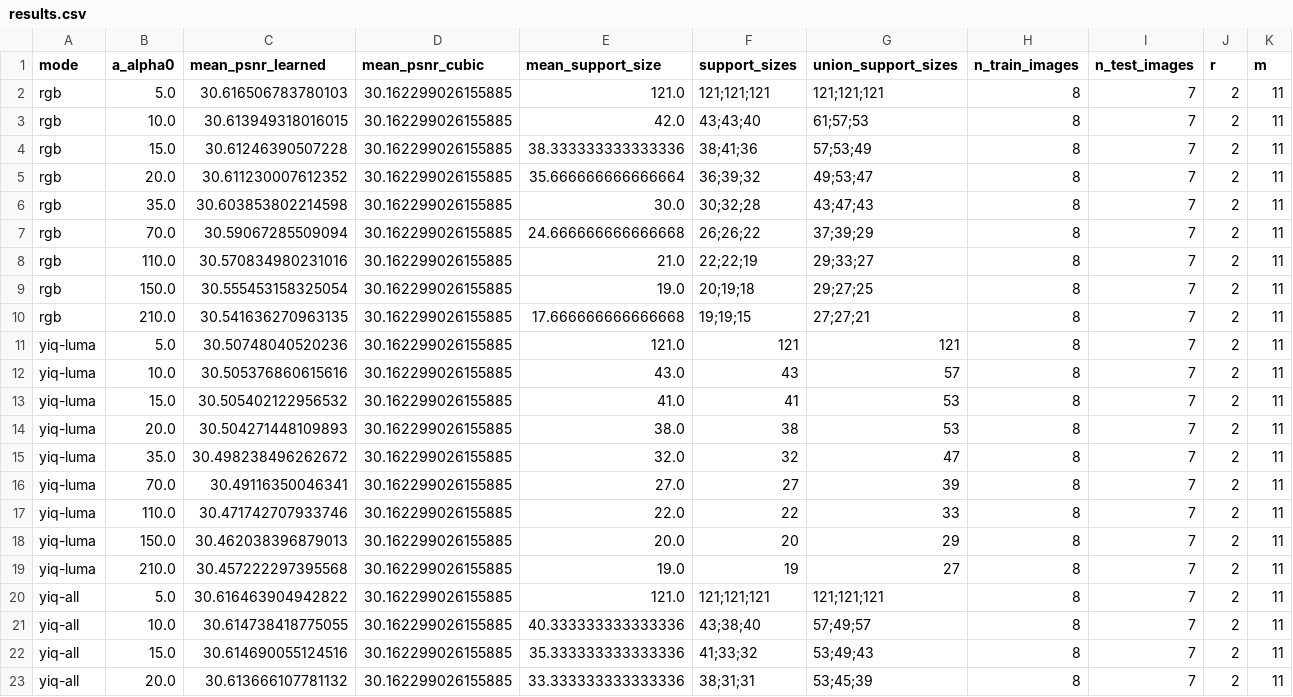
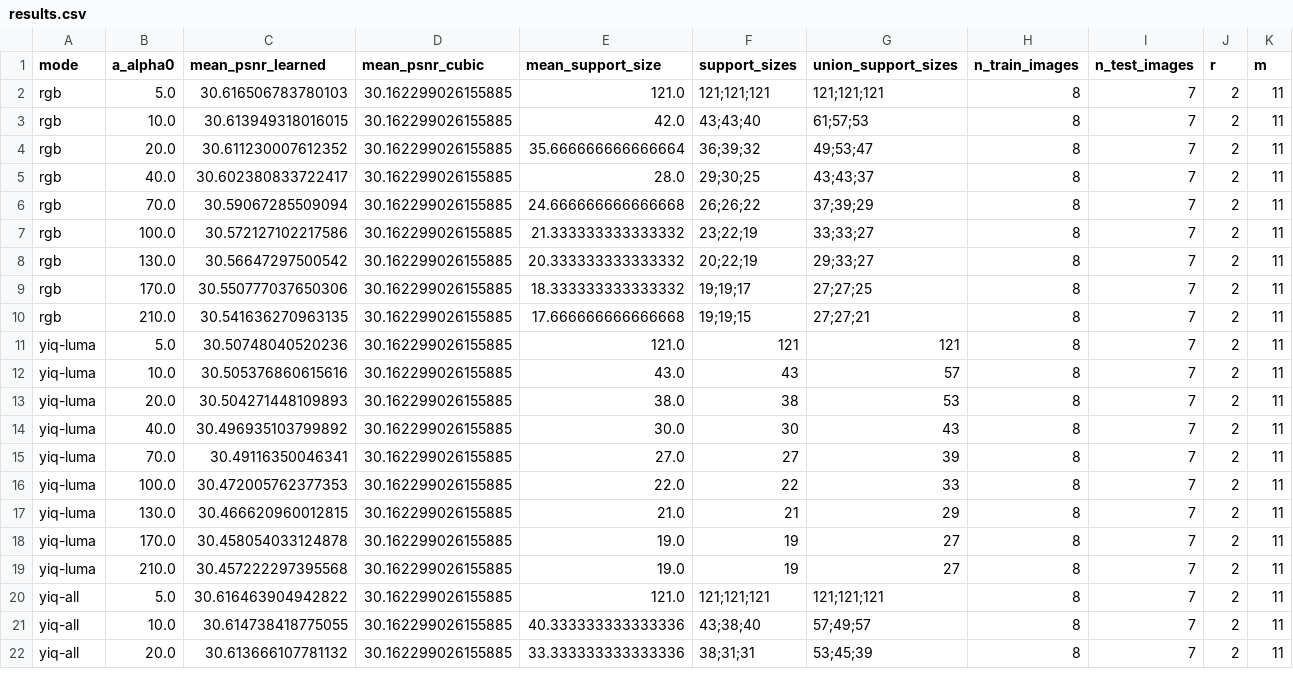
Before and after one commit to shineamond/ColorImageExpansion, a CSV file: paper_outputs/results.csv, drawn as a sheet; only a part is shown; the diff covers the shown part only.

```diff
--- a/paper_outputs/results.csv
+++ b/paper_outputs/results.csv
@@ -3,8 +3,8 @@ rgb,5.0,30.616506783780103,30.162299026155885,121.0,121;121;121,121;121;121,8,7,
 rgb,10.0,30.613949318016015,30.162299026155885,42.0,43;43;40,61;57;53,8,7,2,11
-rgb,15.0,30.61246390507228,30.162299026155885,38.333333333333336,38;41;36,57;53;49,8,7,2,11
 rgb,20.0,30.611230007612352,30.162299026155885,35.666666666666664,36;39;32,49;53;47,8,7,2,11
-rgb,35.0,30.603853802214598,30.162299026155885,30.0,30;32;28,43;47;43,8,7,2,11
+rgb,40.0,30.602380833722417,30.162299026155885,28.0,29;30;25,43;43;37,8,7,2,11
 rgb,70.0,30.59067285509094,30.162299026155885,24.666666666666668,26;26;22,37;39;29,8,7,2,11
-rgb,110.0,30.570834980231016,30.162299026155885,21.0,22;22;19,29;33;27,8,7,2,11
-rgb,150.0,30.555453158325054,30.162299026155885,19.0,20;19;18,29;27;25,8,7,2,11
+rgb,100.0,30.572127102217586,30.162299026155885,21.333333333333332,23;22;19,33;33;27,8,7,2,11
+rgb,130.0,30.56647297500542,30.162299026155885,20.333333333333332,20;22;19,29;33;27,8,7,2,11
+rgb,170.0,30.550777037650306,30.162299026155885,18.333333333333332,19;19;17,27;27;25,8,7,2,11
 rgb,210.0,30.541636270963135,30.162299026155885,17.666666666666668,19;19;15,27;27;21,8,7,2,11
@@ -12,8 +12,8 @@ yiq-luma,5.0,30.50748040520236,30.162299026155885,121.0,121,121,8,7,2,11
 yiq-luma,10.0,30.505376860615616,30.162299026155885,43.0,43,57,8,7,2,11
-yiq-luma,15.0,30.505402122956532,30.162299026155885,41.0,41,53,8,7,2,11
 yiq-luma,20.0,30.504271448109893,30.162299026155885,38.0,38,53,8,7,2,11
-yiq-luma,35.0,30.498238496262672,30.162299026155885,32.0,32,47,8,7,2,11
+yiq-luma,40.0,30.496935103799892,30.162299026155885,30.0,30,43,8,7,2,11
 yiq-luma,70.0,30.49116350046341,30.162299026155885,27.0,27,39,8,7,2,11
-yiq-luma,110.0,30.471742707933746,30.162299026155885,22.0,22,33,8,7,2,11
-yiq-luma,150.0,30.462038396879013,30.162299026155885,20.0,20,29,8,7,2,11
+yiq-luma,100.0,30.472005762377353,30.162299026155885,22.0,22,33,8,7,2,11
+yiq-luma,130.0,30.466620960012815,30.162299026155885,21.0,21,29,8,7,2,11
+yiq-luma,170.0,30.458054033124878,30.162299026155885,19.0,19,27,8,7,2,11
 yiq-luma,210.0,30.457222297395568,30.162299026155885,19.0,19,27,8,7,2,11
@@ -21,3 +21,2 @@ yiq-all,5.0,30.616463904942822,30.162299026155885,121.0,121;121;121,121;121;121,
 yiq-all,10.0,30.614738418775055,30.162299026155885,40.333333333333336,43;38;40,57;49;57,8,7,2,11
-yiq-all,15.0,30.614690055124516,30.162299026155885,35.333333333333336,41;33;32,53;49;43,8,7,2,11
 yiq-all,20.0,30.613666107781132,30.162299026155885,33.333333333333336,38;31;31,53;45;39,8,7,2,11
```
Also changed, not shown: 1 added row and 15 edited cells elsewhere in this file, 2 other files.
